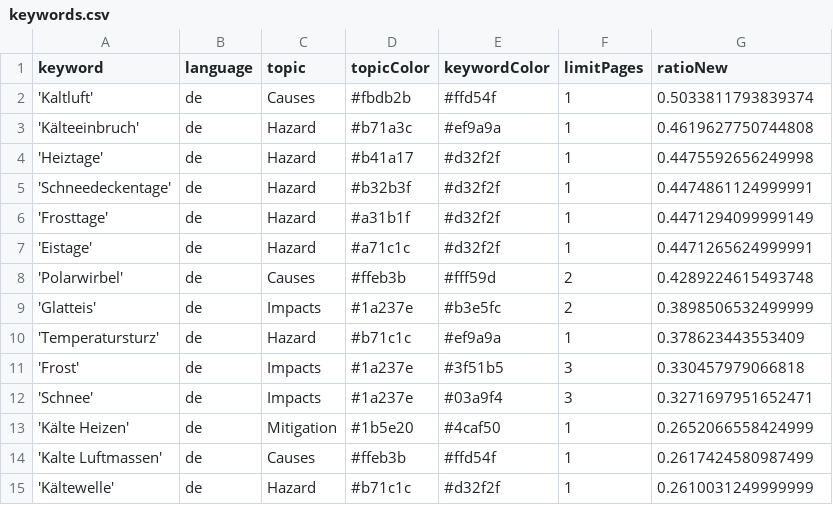
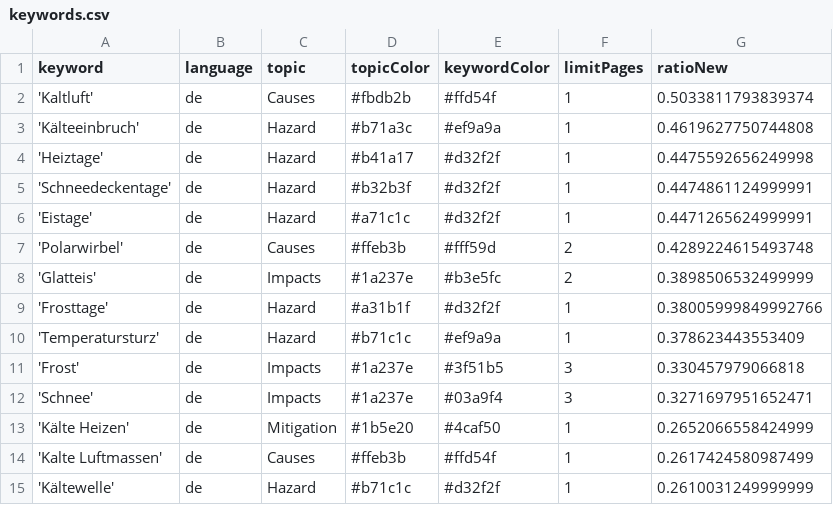
Before and after one commit to annajungfleischnews/coldIsComing, a CSV file: keywords.csv, drawn as a sheet.

Commit message:
Commit from GitHub Actions (harvest:0.0)

```diff
--- a/keywords.csv
+++ b/keywords.csv
@@ -5,3 +5,2 @@ keyword,language,topic,topicColor,keywordColor,limitPages,ratioNew
 'Schneedeckentage',de,Hazard,#b32b3f,#d32f2f,1,0.4474861124999991
-'Frosttage',de,Hazard,#a31b1f,#d32f2f,1,0.4471294099999149
 'Eistage',de,Hazard,#a71c1c,#d32f2f,1,0.4471265624999991
@@ -9,2 +8,3 @@ keyword,language,topic,topicColor,keywordColor,limitPages,ratioNew
 'Glatteis',de,Impacts,#1a237e,#b3e5fc,2,0.3898506532499999
+'Frosttage',de,Hazard,#a31b1f,#d32f2f,1,0.38005999849992766
 'Temperatursturz',de,Hazard,#b71c1c,#ef9a9a,1,0.378623443553409
```
